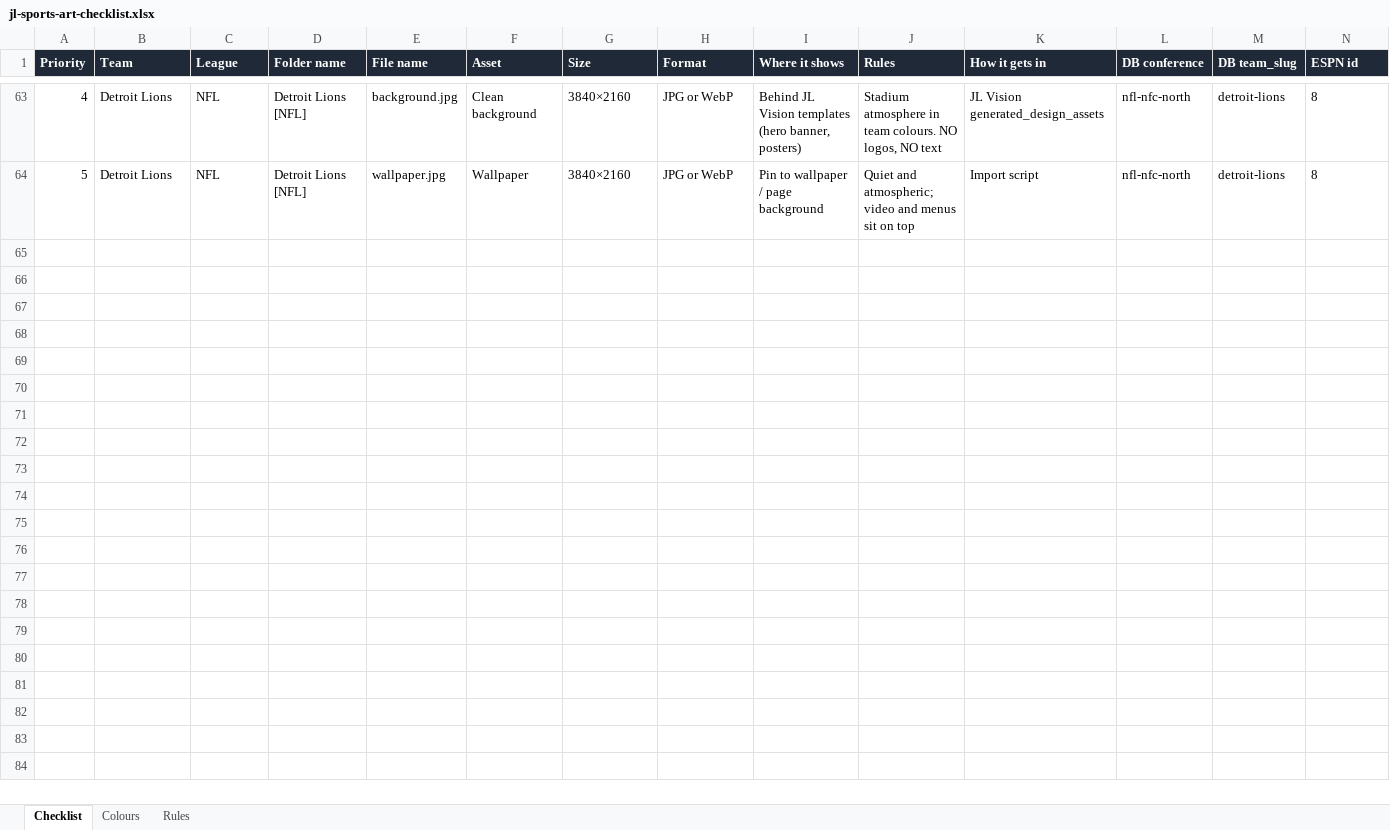
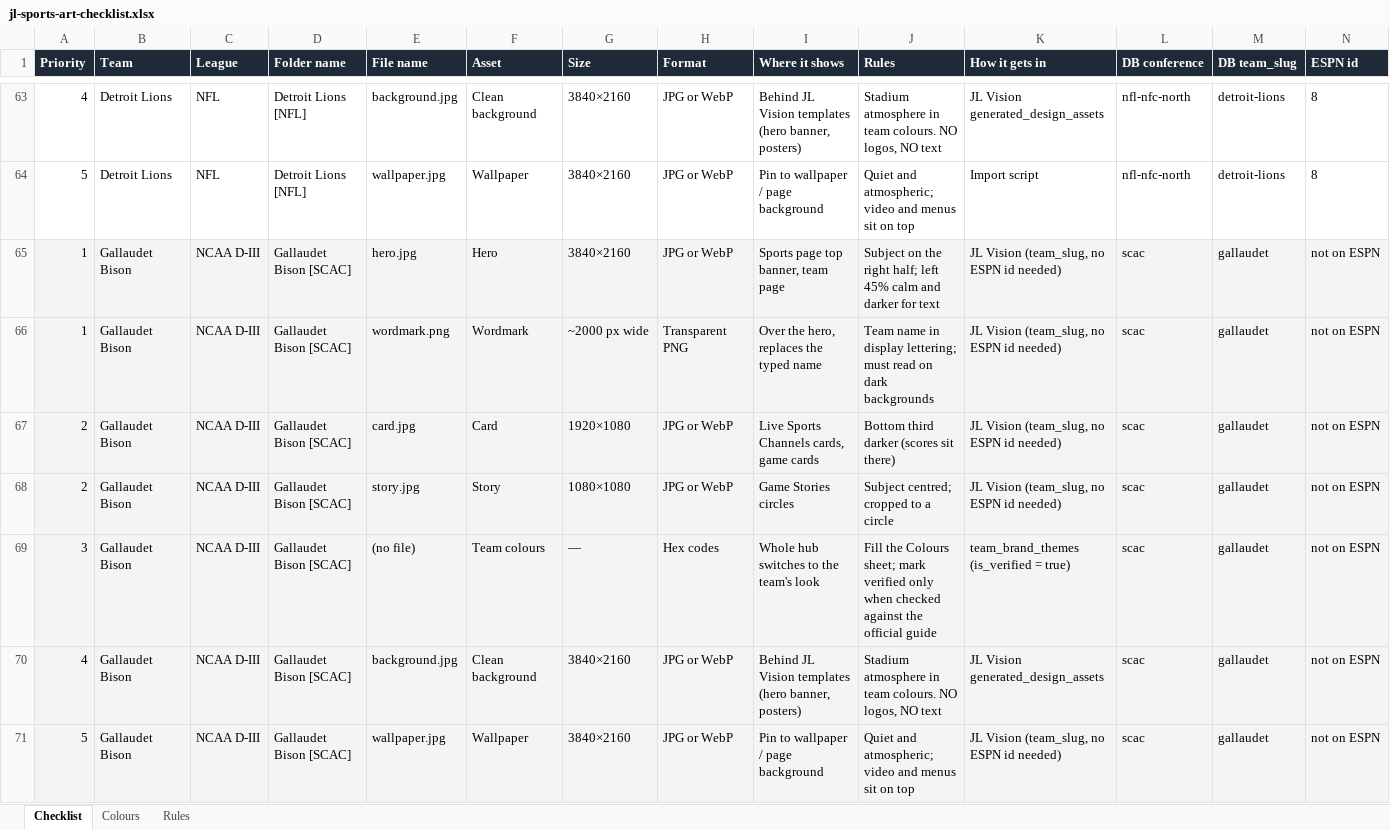
Before and after one commit to harborstremio/harbor, an Excel workbook: docs/jl-sports-art-checklist.xlsx, sheet Checklist, drawn as a sheet; only a part is shown, gaps mark what is left out; values as stored, in another font and other column widths than the file's, no borders; conditional formats not drawn; rows hold the shown columns only; the diff names each change by its address in the sheet, - before the commit and + after, or states it on an @@ line.

```diff
--- a/docs/jl-sports-art-checklist.xlsx (sheet Checklist)
+++ b/docs/jl-sports-art-checklist.xlsx (sheet Checklist)
+row 65: 1 | Gallaudet Bison | NCAA D-III | Gallaudet Bison [SCAC] | hero.jpg | Hero | 3840×2160 | JPG or WebP | Sports page top banner, team page | Subject on the right half; left 45% calm and darker for text | JL Vision (team_slug, no ESPN id needed) | scac | gallaudet | not on ESPN
+row 66: 1 | Gallaudet Bison | NCAA D-III | Gallaudet Bison [SCAC] | wordmark.png | Wordmark | ~2000 px wide | Transparent PNG | Over the hero, replaces the typed name | Team name in display lettering; must read on dark backgrounds | JL Vision (team_slug, no ESPN id needed) | scac | gallaudet | not on ESPN
+row 67: 2 | Gallaudet Bison | NCAA D-III | Gallaudet Bison [SCAC] | card.jpg | Card | 1920×1080 | JPG or WebP | Live Sports Channels cards, game cards | Bottom third darker (scores sit there) | JL Vision (team_slug, no ESPN id needed) | scac | gallaudet | not on ESPN
+row 68: 2 | Gallaudet Bison | NCAA D-III | Gallaudet Bison [SCAC] | story.jpg | Story | 1080×1080 | JPG or WebP | Game Stories circles | Subject centred; cropped to a circle | JL Vision (team_slug, no ESPN id needed) | scac | gallaudet | not on ESPN
+row 69: 3 | Gallaudet Bison | NCAA D-III | Gallaudet Bison [SCAC] | (no file) | Team colours | — | Hex codes | Whole hub switches to the team's look | Fill the Colours sheet; mark verified only when checked against the official guide | team_brand_themes (is_verified = true) | scac | gallaudet | not on ESPN
+row 70: 4 | Gallaudet Bison | NCAA D-III | Gallaudet Bison [SCAC] | background.jpg | Clean background | 3840×2160 | JPG or WebP | Behind JL Vision templates (hero banner, posters) | Stadium atmosphere in team colours. NO logos, NO text | JL Vision generated_design_assets | scac | gallaudet | not on ESPN
+row 71: 5 | Gallaudet Bison | NCAA D-III | Gallaudet Bison [SCAC] | wallpaper.jpg | Wallpaper | 3840×2160 | JPG or WebP | Pin to wallpaper / page background | Quiet and atmospheric; video and menus sit on top | JL Vision (team_slug, no ESPN id needed) | scac | gallaudet | not on ESPN
```
Also changed, not shown: sheet Colours.
